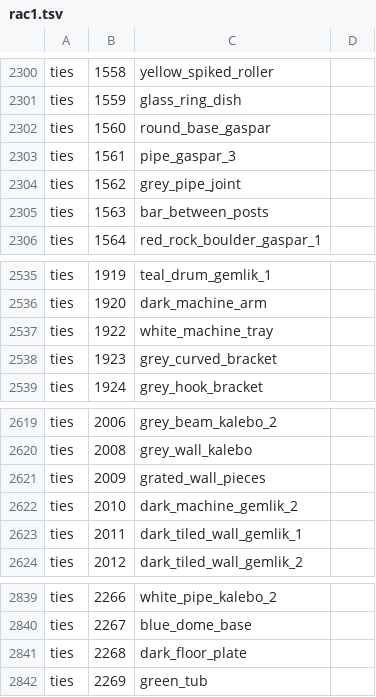
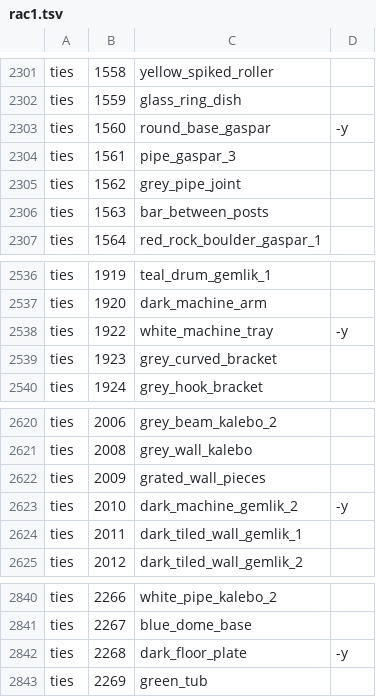
Before and after one commit to OpenRAC/OpenRAC, a TSV file: editor/addons/openrac_library/names/rac1.tsv, drawn as a sheet; only a part is shown, gaps mark what is left out; the diff covers the shown part only.

```diff
--- a/editor/addons/openrac_library/names/rac1.tsv
+++ b/editor/addons/openrac_library/names/rac1.tsv
@@ -2301,3 +2302,3 @@ ties	1558	yellow_spiked_roller
 ties	1559	glass_ring_dish
-ties	1560	round_base_gaspar
+ties	1560	round_base_gaspar	-y
 ties	1561	pipe_gaspar_3
@@ -2536,3 +2537,3 @@ ties	1919	teal_drum_gemlik_1
 ties	1920	dark_machine_arm
-ties	1922	white_machine_tray
+ties	1922	white_machine_tray	-y
 ties	1923	grey_curved_bracket
@@ -2621,3 +2622,3 @@ ties	2008	grey_wall_kalebo
 ties	2009	grated_wall_pieces
-ties	2010	dark_machine_gemlik_2
+ties	2010	dark_machine_gemlik_2	-y
 ties	2011	dark_tiled_wall_gemlik_1
@@ -2840,3 +2841,3 @@ ties	2266	white_pipe_kalebo_2
 ties	2267	blue_dome_base
-ties	2268	dark_floor_plate
+ties	2268	dark_floor_plate	-y
 ties	2269	green_tub
```
Also changed, not shown: 1 added row and 12 edited cells elsewhere in this file, 9 other files.
